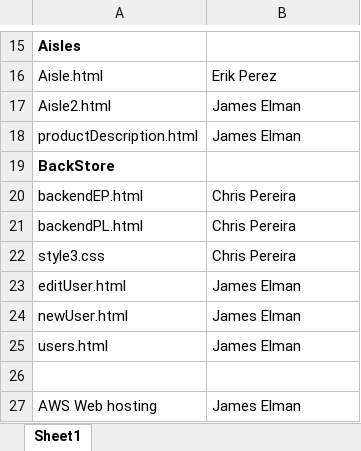
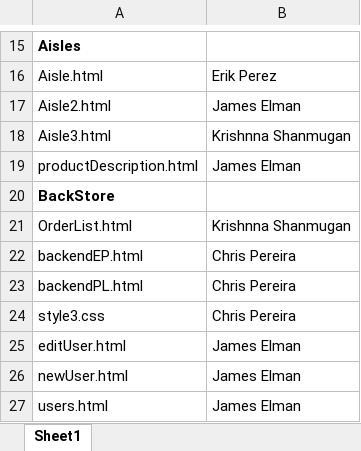
Before and after one commit to cpereira00/WebsiteProject, an Excel workbook: workDistribution.xlsx, sheet Sheet1, drawn as a sheet; only a part is shown, gaps mark what is left out; the shorter side is filled out with more unchanged rows; values as stored, in another font and other column widths than the file's, no borders; the diff names each change by its address in the sheet, - before the commit and + after, or states it on an @@ line.

```diff
--- a/workDistribution.xlsx (sheet Sheet1)
+++ b/workDistribution.xlsx (sheet Sheet1)
+row 18: Aisle3.html | Krishnna Shanmugan
+row 21: OrderList.html | Krishnna Shanmugan
```
Also changed, not shown: 2 other files.
